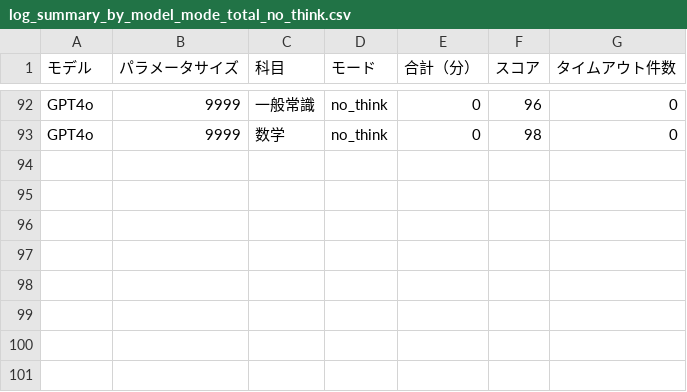
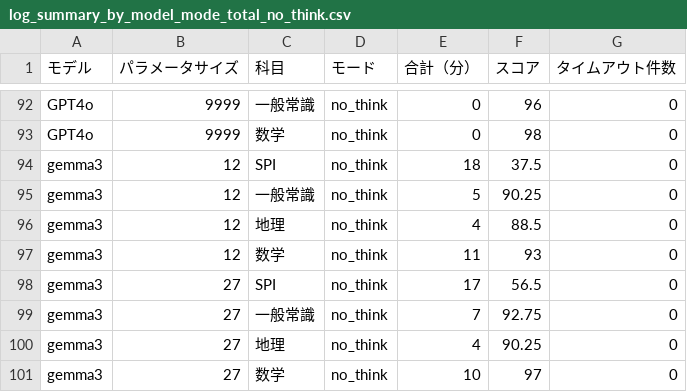
Before and after one commit to iwa103/streamlit, a CSV file: llm_result/log_summary_by_model_mode_total_no_think.csv, drawn as a sheet; only a part is shown, gaps mark what is left out; the diff names each change by its address in the sheet, - before the commit and + after, or states it on an @@ line.

Commit message:
Add files via upload

```diff
--- a/llm_result/log_summary_by_model_mode_total_no_think.csv
+++ b/llm_result/log_summary_by_model_mode_total_no_think.csv
+row 94: gemma3 | 12 | SPI | no_think | 18 | 37.5 | 0
+row 95: gemma3 | 12 | 一般常識 | no_think | 5 | 90.25 | 0
+row 96: gemma3 | 12 | 地理 | no_think | 4 | 88.5 | 0
+row 97: gemma3 | 12 | 数学 | no_think | 11 | 93 | 0
+row 98: gemma3 | 27 | SPI | no_think | 17 | 56.5 | 0
+row 99: gemma3 | 27 | 一般常識 | no_think | 7 | 92.75 | 0
+row 100: gemma3 | 27 | 地理 | no_think | 4 | 90.25 | 0
+row 101: gemma3 | 27 | 数学 | no_think | 10 | 97 | 0
```
